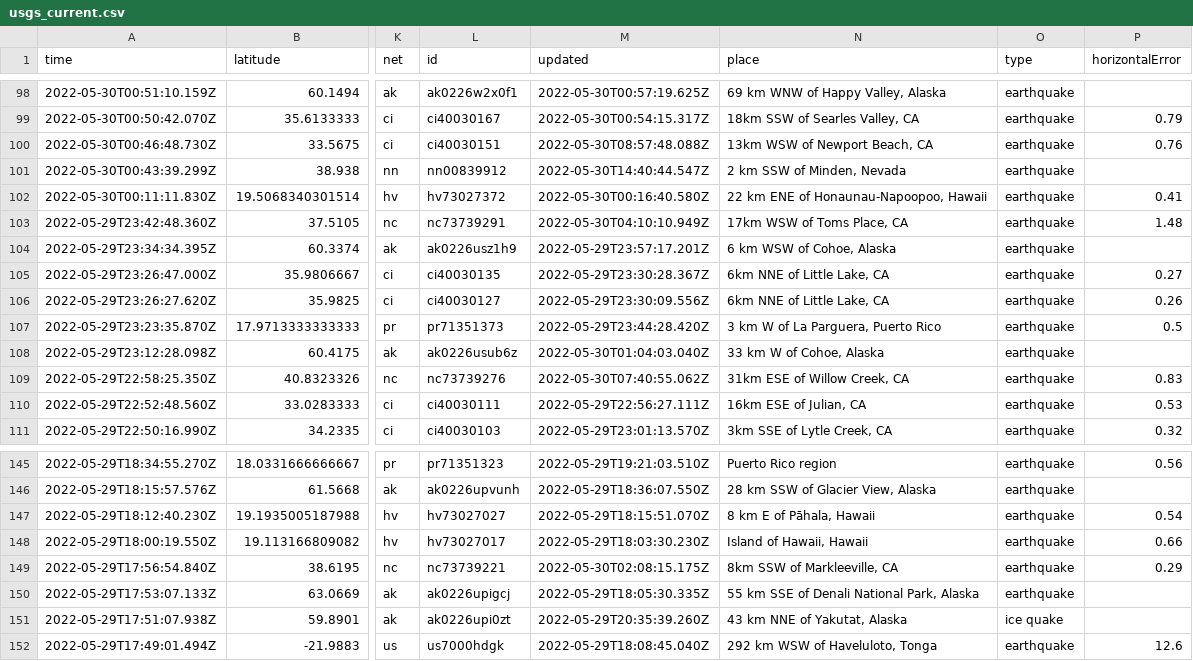
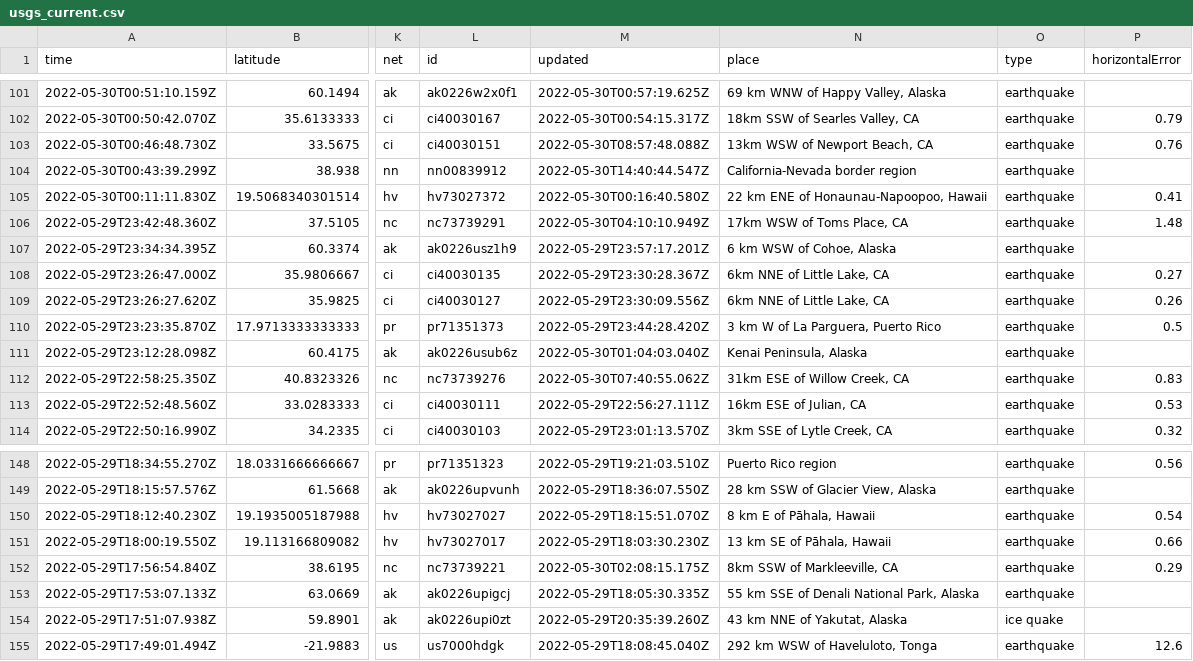
Before and after one commit to dlbranham/my-data-robot, a CSV file: usgs_current.csv, drawn as a sheet; only a part is shown, gaps mark what is left out; addresses are those after the commit; the diff covers the shown part only; the diff names each change by its address in the sheet, - before the commit and + after, or states it on an @@ line.

```diff
--- a/usgs_current.csv
+++ b/usgs_current.csv
-N104 (place): 2 km SSW of Minden, Nevada
+N104 (place): California-Nevada border region
-N111 (place): 33 km W of Cohoe, Alaska
+N111 (place): Kenai Peninsula, Alaska
-N151 (place): Island of Hawaii, Hawaii
+N151 (place): 13 km SE of Pāhala, Hawaii
```
Also changed, not shown: 3 added rows, 4 removed rows and 5 edited cells elsewhere in this file.
